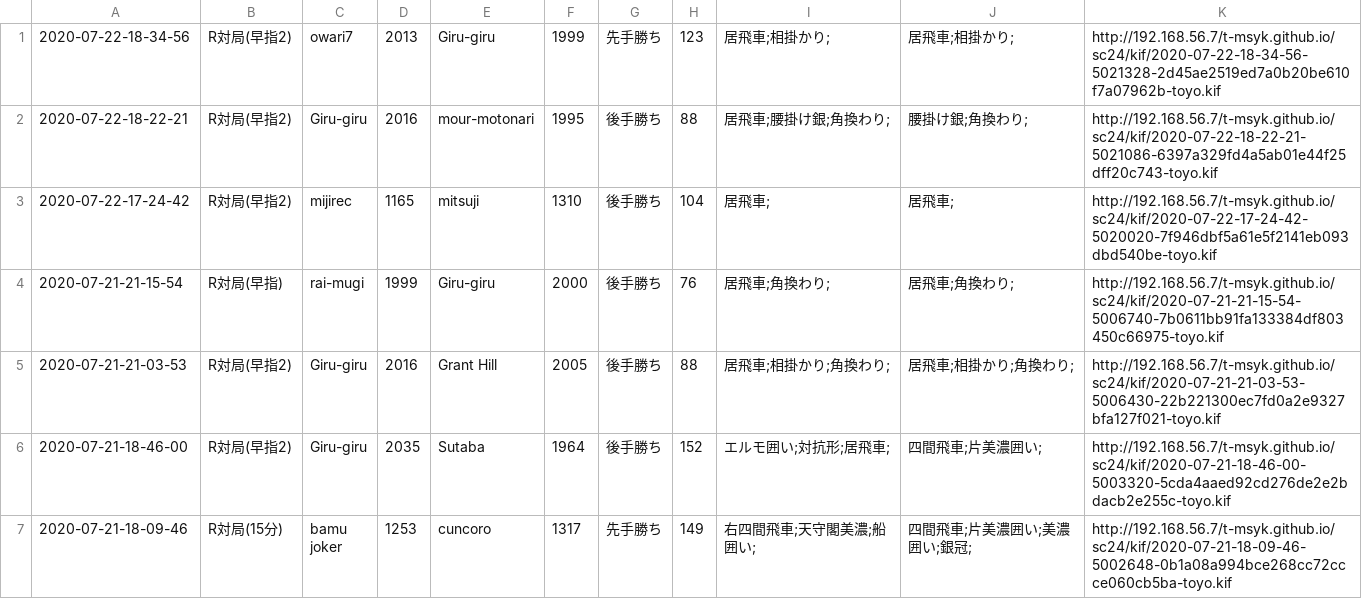
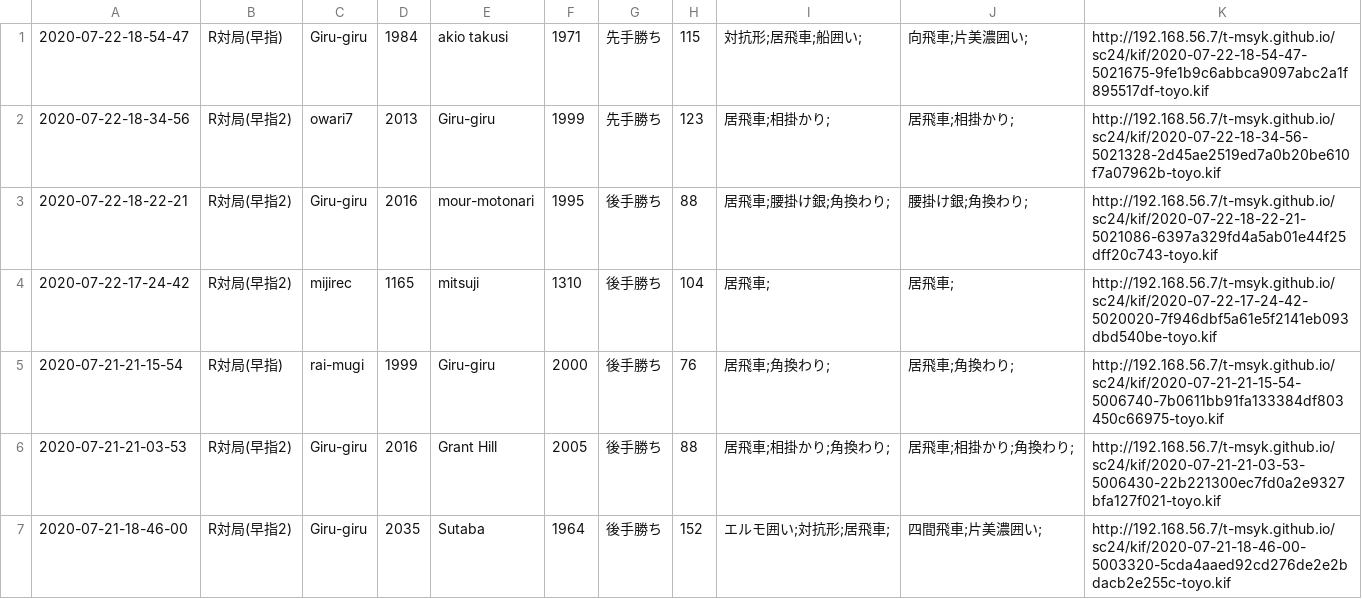
Before and after one commit to t-msyk/t-msyk.github.io, a CSV file: sc24/kif_table.csv, drawn as a sheet; only a part is shown; the shorter side is filled out with more unchanged rows.

Commit message:
Add data

```diff
--- a/sc24/kif_table.csv
+++ b/sc24/kif_table.csv
@@ -1 +1,2 @@
+2020-07-22-18-54-47,R対局(早指),Giru-giru,1984,akio takusi,1971,先手勝ち,115,対抗形;居飛車;船囲い;,向飛車;片美濃囲い;,http://192.168.56.7/t-msyk.github.io/sc24/kif/2020-07-22-18-54-47-5021675-9fe1b9c6abbca9097abc2a1f895517df-toyo.kif
 2020-07-22-18-34-56,R対局(早指2),owari7,2013,Giru-giru,1999,先手勝ち,123,居飛車;相掛かり;,居飛車;相掛かり;,http://192.168.56.7/t-msyk.github.io/sc24/kif/2020-07-22-18-34-56-5021328-2d45ae2519ed7a0b20be610f7a07962b-toyo.kif
```
Also changed, not shown: 2 other files.
